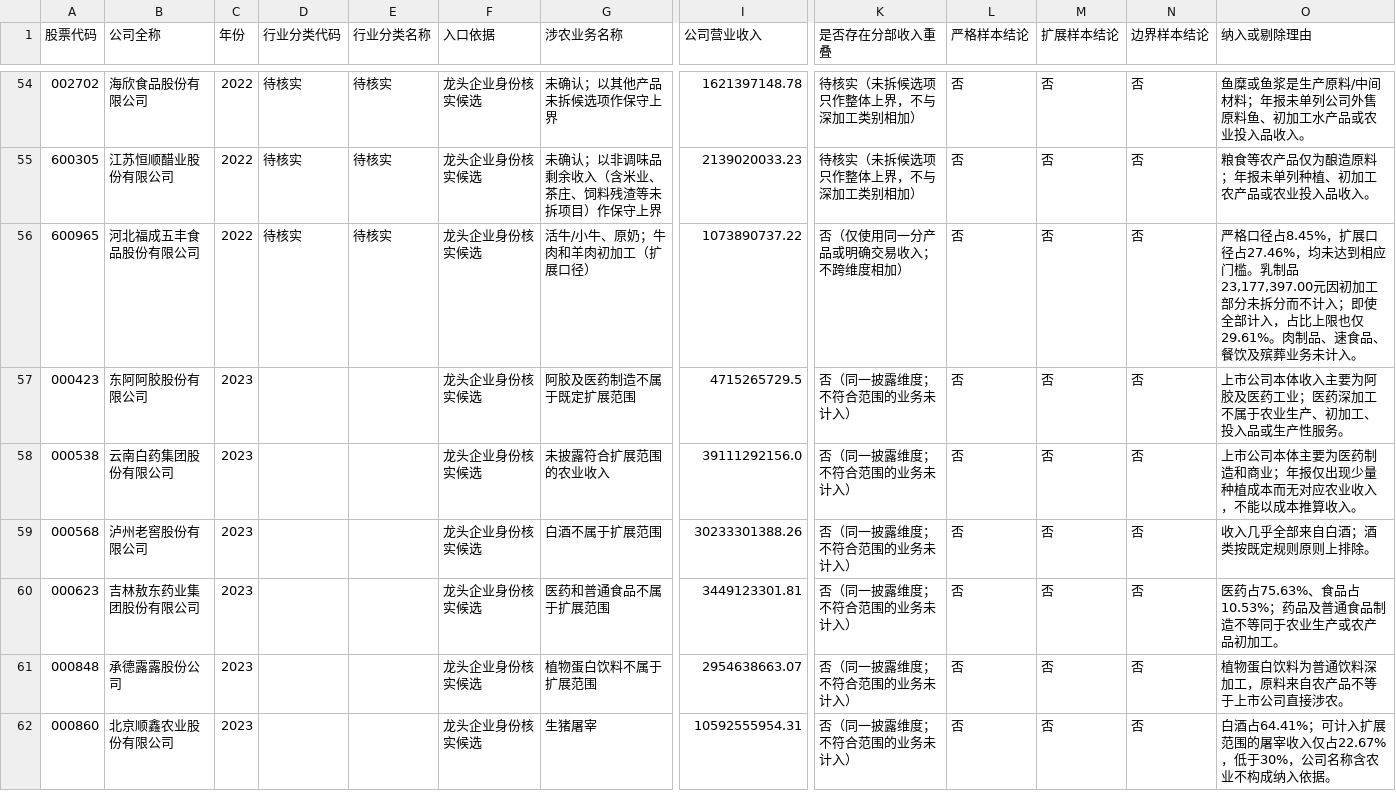
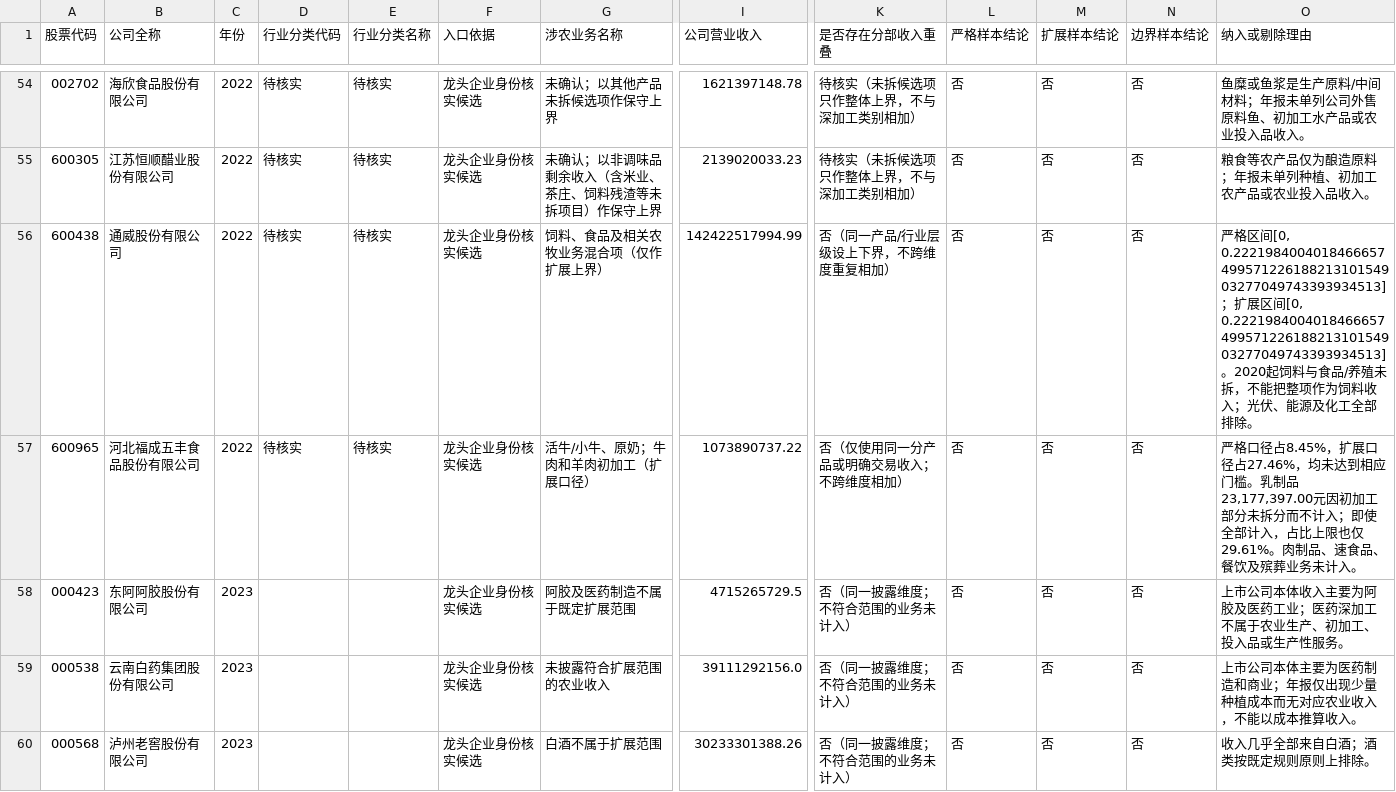
Before and after one commit to ABC-work/patient-capital-agri-thesis-data, a CSV file: outputs/全期剔除记录_当前已核实_v1.csv, drawn as a sheet; only a part is shown, gaps mark what is left out; the shorter side is filled out with more unchanged rows; rows hold the shown columns only; the diff names each change by its address in the sheet, - before the commit and + after, or states it on an @@ line.

```diff
--- a/outputs/全期剔除记录_当前已核实_v1.csv
+++ b/outputs/全期剔除记录_当前已核实_v1.csv
+row 56: 600438 | 通威股份有限公司 | 2022 | 待核实 | 待核实 | 龙头企业身份核实候选 | 饲料、食品及相关农牧业务混合项（仅作扩展上界） | 142422517994.99 | 否（同一产品/行业层级设上下界，不跨维度重复相加） | 否 | 否 | 否 | 严格区间[0, 0.222198400401846665749957122618821310154903277049743393934513]；扩展区间[0, 0.222198400401846665749957122618821310154903277049743393934513]。2020起饲料与食品/养殖未拆，不能把整项作为饲料收入；光伏、能源及化工全部排除。
```
Also changed, not shown: outputs/全期边界样本_当前已核实_v1.csv, 11 other files.
